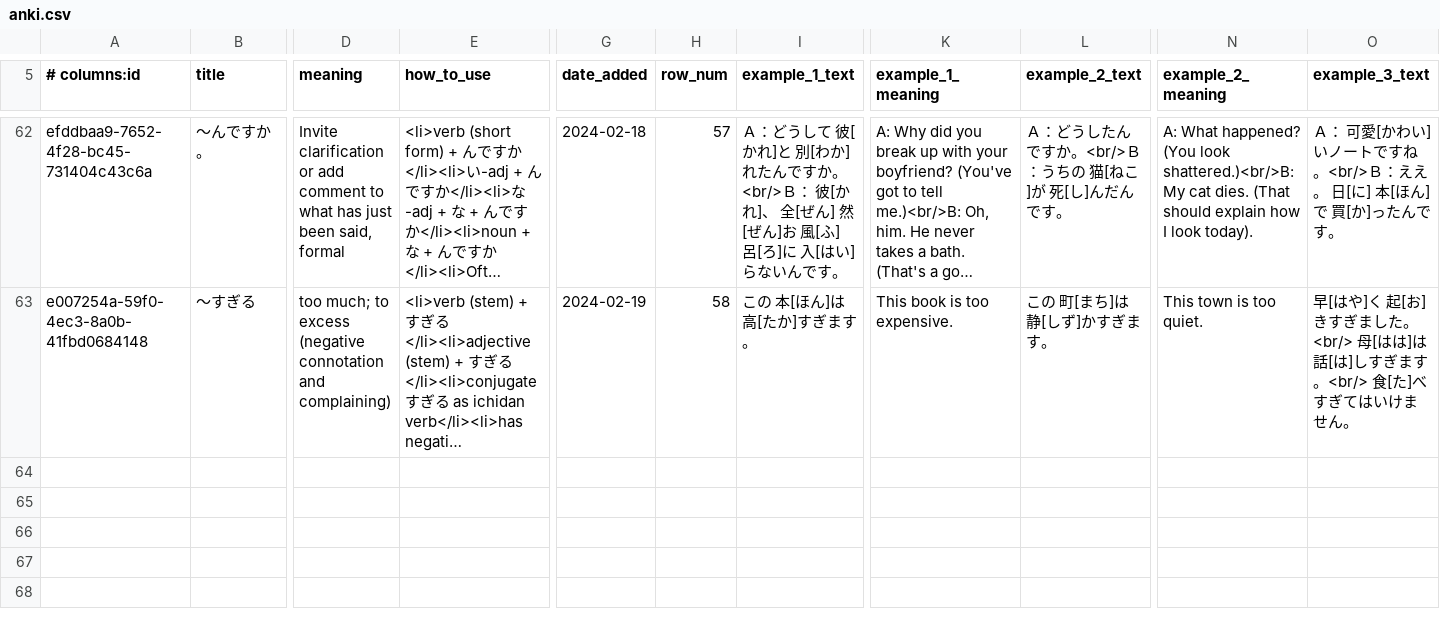
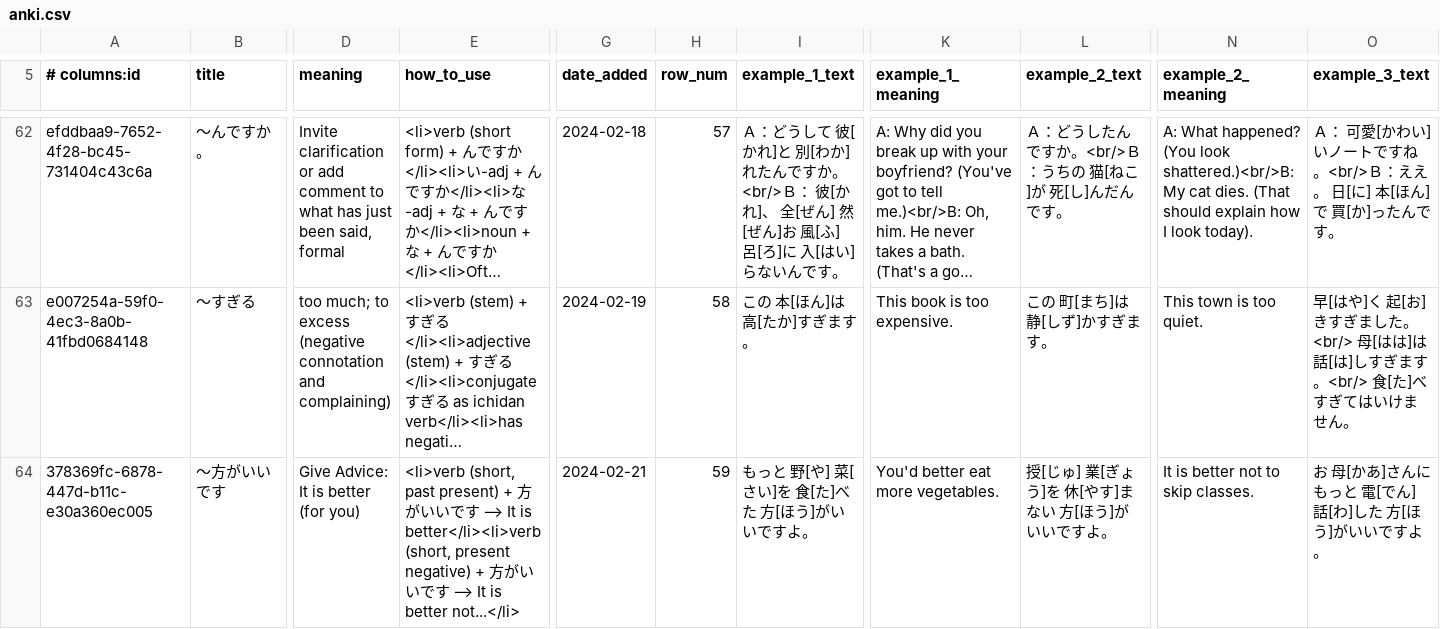
Before and after one commit to paploo/goi, a CSV file: files/grammar/anki.csv, drawn as a sheet; only a part is shown, gaps mark what is left out; long unchanged cells end in …; rows hold the shown columns only; the diff names each change by its address in the sheet, - before the commit and + after, or states it on an @@ line.

Commit message:
Genki L12, Grammar 3

```diff
--- a/files/grammar/anki.csv
+++ b/files/grammar/anki.csv
+row 64: 378369fc-6878-447d-b11c-e30a360ec005 | 〜方がいいです | Give Advice: It is better (for you) | <li>verb (short, past present) + 方がいいです ⟶ It is better</li><li>verb (short, present negative) + 方がいいです ⟶ It is better not...</li> | 2024-02-21 | 59 | もっと 野[や] 菜[さい]を 食[た]べた 方[ほう]がいいですよ。 | You'd better eat more vegetables. | 授[じゅ] 業[ぎょう]を 休[やす]まない 方[ほう]がいいですよ。 | It is better not to skip classes. | お 母[かあ]さんにもっと 電[でん] 話[わ]した 方[ほう]がいいですよ。
```
Also changed, not shown: 2 other files.
